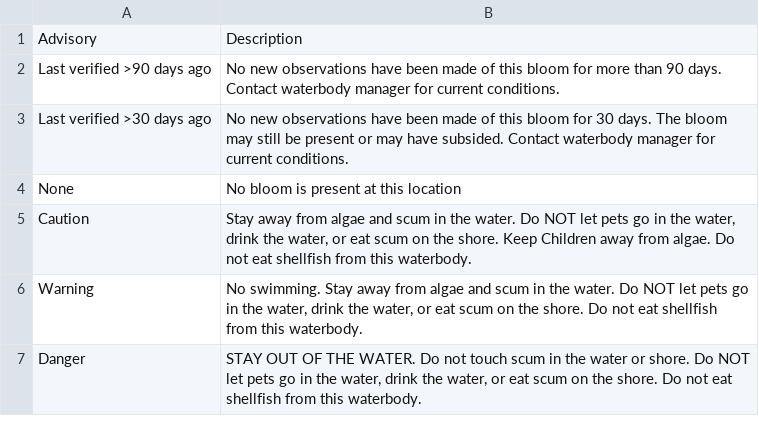
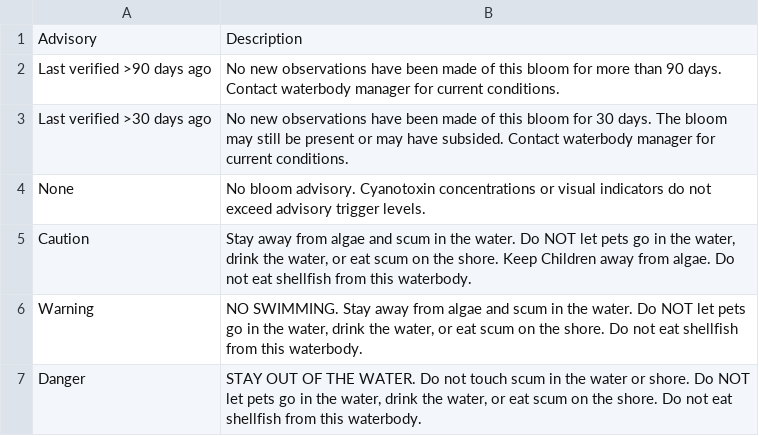
Before and after one commit to swamp-fhabs/incident_web_map, a CSV file: Data/advisory_descriptions.csv, drawn as a sheet.

Commit message:
Revise advisory description and UpdateOn

```diff
--- a/Data/advisory_descriptions.csv
+++ b/Data/advisory_descriptions.csv
@@ -3,5 +3,5 @@ Last verified >90 days ago,No new observations have been made of this bloom for
 Last verified >30 days ago,No new observations have been made of this bloom for 30 days. The bloom may still be present or may have subsided. Contact waterbody manager for current conditions.
-None,No bloom is present at this location
+None,No bloom advisory. Cyanotoxin concentrations or visual indicators do not exceed  advisory trigger levels.
 Caution,"Stay away from algae and scum in the water. Do NOT let pets go in the water, drink the water, or eat scum on the shore. Keep Children away from algae. Do not eat shellfish from this waterbody."
-Warning,"No swimming. Stay away from algae and scum in the water. Do NOT let pets go in the water, drink the water, or eat scum on the shore. Do not eat shellfish from this waterbody."
+Warning,"NO SWIMMING. Stay away from algae and scum in the water. Do NOT let pets go in the water, drink the water, or eat scum on the shore. Do not eat shellfish from this waterbody."
 Danger,"STAY OUT OF THE WATER. Do not touch scum in the water or shore. Do NOT let pets go in the water, drink the water, or eat scum on the shore. Do not eat shellfish from this waterbody."
```
Also changed, not shown: 1 other file.
